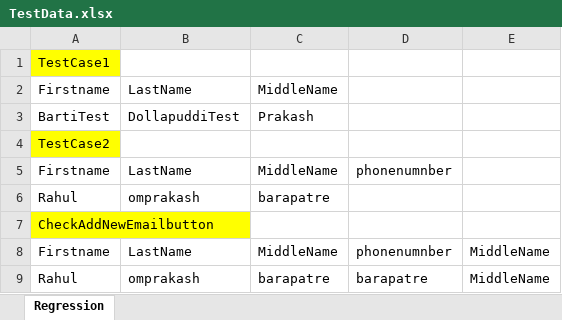
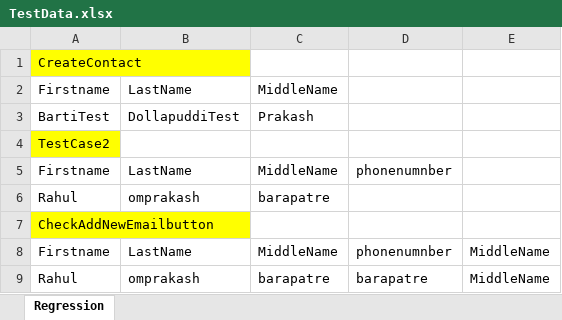
Before and after one commit to cucumberframework/DataDriven, an Excel workbook: target/test-classes/ExternalFiles/TestData.xlsx, sheet Regression, drawn as a sheet; values as stored, in another font and other column widths than the file's, no borders; the diff names each change by its address in the sheet, - before the commit and + after, or states it on an @@ line.

Commit message:
Added fix for excel data extraction

```diff
--- a/target/test-classes/ExternalFiles/TestData.xlsx (sheet Regression)
+++ b/target/test-classes/ExternalFiles/TestData.xlsx (sheet Regression)
-A1: TestCase1
+A1: CreateContact
```
Also changed, not shown: 24 other files.
